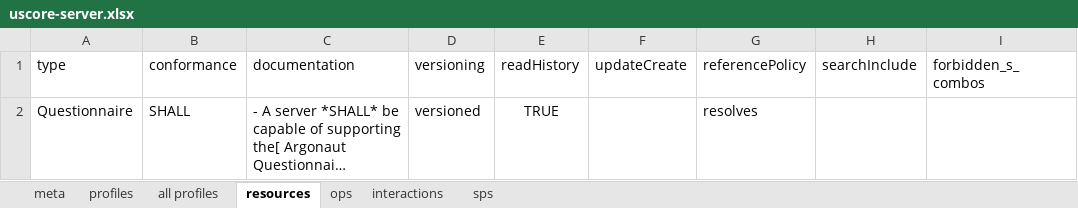
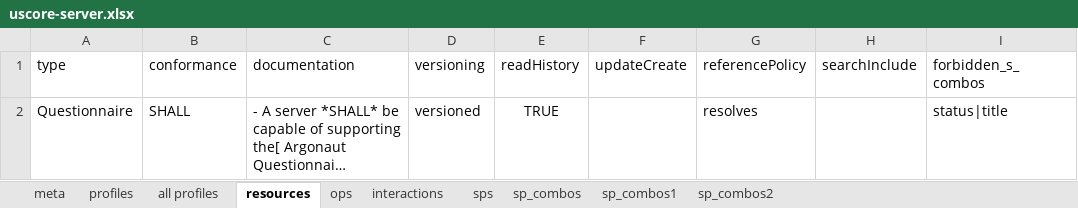
Before and after one commit to Healthedata1/MyNotebooks, an Excel workbook: SP/uscore-server.xlsx, sheet resources, drawn as a sheet; long unchanged cells end in …; values as stored, in another font and other column widths than the file's, no borders; the diff names each change by its address in the sheet, - before the commit and + after, or states it on an @@ line.

Commit message:
added search combo review tab to spreadsheet

```diff
--- a/SP/uscore-server.xlsx (sheet resources)
+++ b/SP/uscore-server.xlsx (sheet resources)
+sheet tab: sp_combos
+sheet tab: sp_combos1
+sheet tab: sp_combos2
-I2 (forbidden_s_combos): (empty)
+I2 (forbidden_s_combos): status|title
```
Also changed, not shown: sheet sps, 4 other files.
